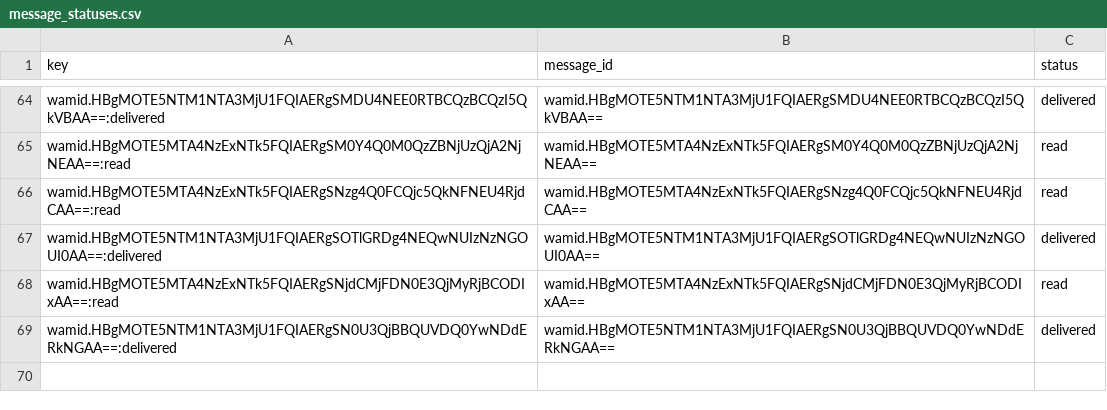
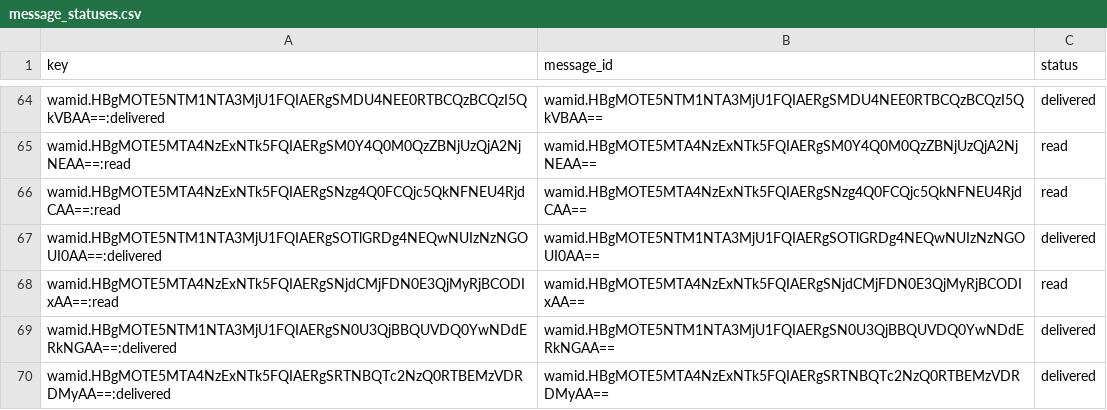
Before and after one commit to mishnit/daily-darshan, a CSV file: csv/message_statuses.csv, drawn as a sheet; only a part is shown, gaps mark what is left out; the diff names each change by its address in the sheet, - before the commit and + after, or states it on an @@ line.

```diff
--- a/csv/message_statuses.csv
+++ b/csv/message_statuses.csv
+row 70: wamid.HBgMOTE5MTA4NzExNTk5FQIAERgSRTNBQTc2NzQ0RTBEMzVDRDMyAA==:delivered | wamid.HBgMOTE5MTA4NzExNTk5FQIAERgSRTNBQTc2NzQ0RTBEMzVDRDMyAA== | delivered
```
Also changed, not shown: csv/reply_outbox.csv.
